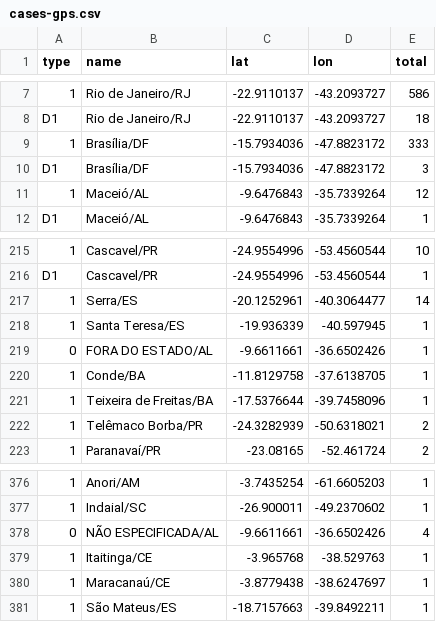
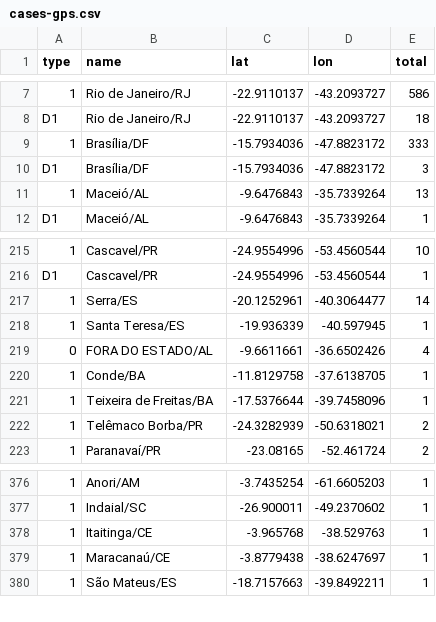
Before and after one commit to wcota/covid19br, a CSV file: cases-gps.csv, drawn as a sheet; only a part is shown, gaps mark what is left out; the diff names each change by its address in the sheet, - before the commit and + after, or states it on an @@ line.

```diff
--- a/cases-gps.csv
+++ b/cases-gps.csv
-E11 (total): 12
+E11 (total): 13
-E219 (total): 1
+E219 (total): 4
-row 378: 0 | NÃO ESPECIFICADA/AL | -9.6611661 | -36.6502426 | 4
```
Also changed, not shown: cases-brazil-cities.csv, cases-brazil-states.csv, 1 other file.
